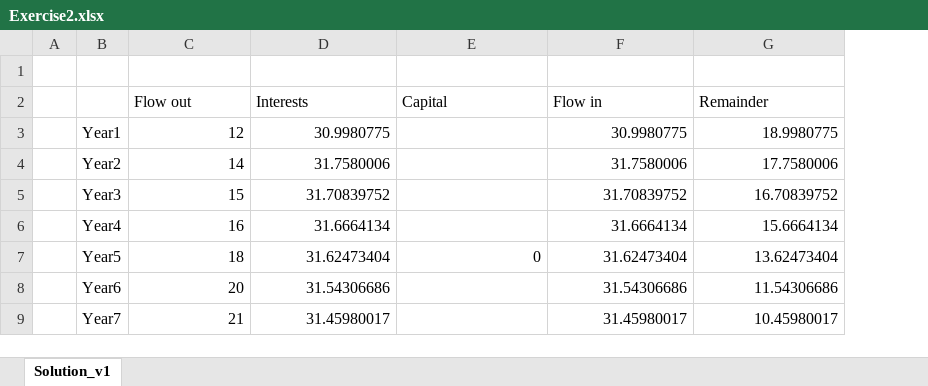
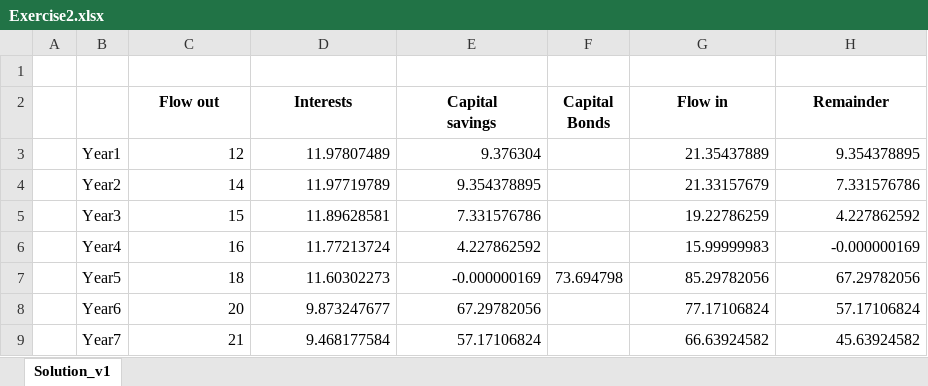
Before and after one commit to lucacolombomsia/optimization_hw, an Excel workbook: HW2/Exercise2.xlsx, sheet Solution_v1, drawn as a sheet; only a part is shown; values as stored, in another font and other column widths than the file's, no borders; charts and pictures not drawn; addresses are those after the commit; ↵ is a line break in a cell; the diff covers the shown part only; the diff names each change by its address in the sheet, - before the commit and + after, or states it on an @@ line.

Commit message:
fixed big mistake in exercise2

```diff
--- a/HW2/Exercise2.xlsx (sheet Solution_v1)
+++ b/HW2/Exercise2.xlsx (sheet Solution_v1)
+column F (Capital Bonds), row 7: 73.694798
@@ C2:E2 bold: off → on, alignment: left → center @@
-E2: Capital
+E2: Capital ↵ savings
@@ G2:H2 bold: off → on, alignment: left → center @@
-D3 (Interests): 30.9980775
+D3 (Interests): 11.97807489
-E3 (Capital savings): (empty)
+E3 (Capital savings): 9.376304
-G3 (Flow in): 30.9980775
+G3 (Flow in): 21.35437889
-H3 (Remainder): 18.9980775
+H3 (Remainder): 9.354378895
-D4 (Interests): 31.7580006
+D4 (Interests): 11.97719789
-E4 (Capital savings): (empty)
+E4 (Capital savings): 9.354378895
-G4 (Flow in): 31.7580006
+G4 (Flow in): 21.33157679
-H4 (Remainder): 17.7580006
+H4 (Remainder): 7.331576786
-D5 (Interests): 31.70839752
+D5 (Interests): 11.89628581
-E5 (Capital savings): (empty)
+E5 (Capital savings): 7.331576786
-G5 (Flow in): 31.70839752
+G5 (Flow in): 19.22786259
-H5 (Remainder): 16.70839752
+H5 (Remainder): 4.227862592
-D6 (Interests): 31.6664134
+D6 (Interests): 11.77213724
-E6 (Capital savings): (empty)
+E6 (Capital savings): 4.227862592
-G6 (Flow in): 31.6664134
+G6 (Flow in): 15.99999983
-H6 (Remainder): 15.6664134
+H6 (Remainder): -0.000000169
-D7 (Interests): 31.62473404
+D7 (Interests): 11.60302273
-E7 (Capital savings): 0
+E7 (Capital savings): -0.000000169
-G7 (Flow in): 31.62473404
+G7 (Flow in): 85.29782056
-H7 (Remainder): 13.62473404
+H7 (Remainder): 67.29782056
-D8 (Interests): 31.54306686
+D8 (Interests): 9.873247677
-E8 (Capital savings): (empty)
+E8 (Capital savings): 67.29782056
-G8 (Flow in): 31.54306686
+G8 (Flow in): 77.17106824
-H8 (Remainder): 11.54306686
+H8 (Remainder): 57.17106824
-D9 (Interests): 31.45980017
+D9 (Interests): 9.468177584
-E9 (Capital savings): (empty)
+E9 (Capital savings): 57.17106824
-G9 (Flow in): 31.45980017
+G9 (Flow in): 66.63924582
-H9 (Remainder): 10.45980017
+H9 (Remainder): 45.63924582
```
Also changed, not shown: 38 edited cells elsewhere in this sheet, charts or pictures, HW2/Exercise1.xlsx.
